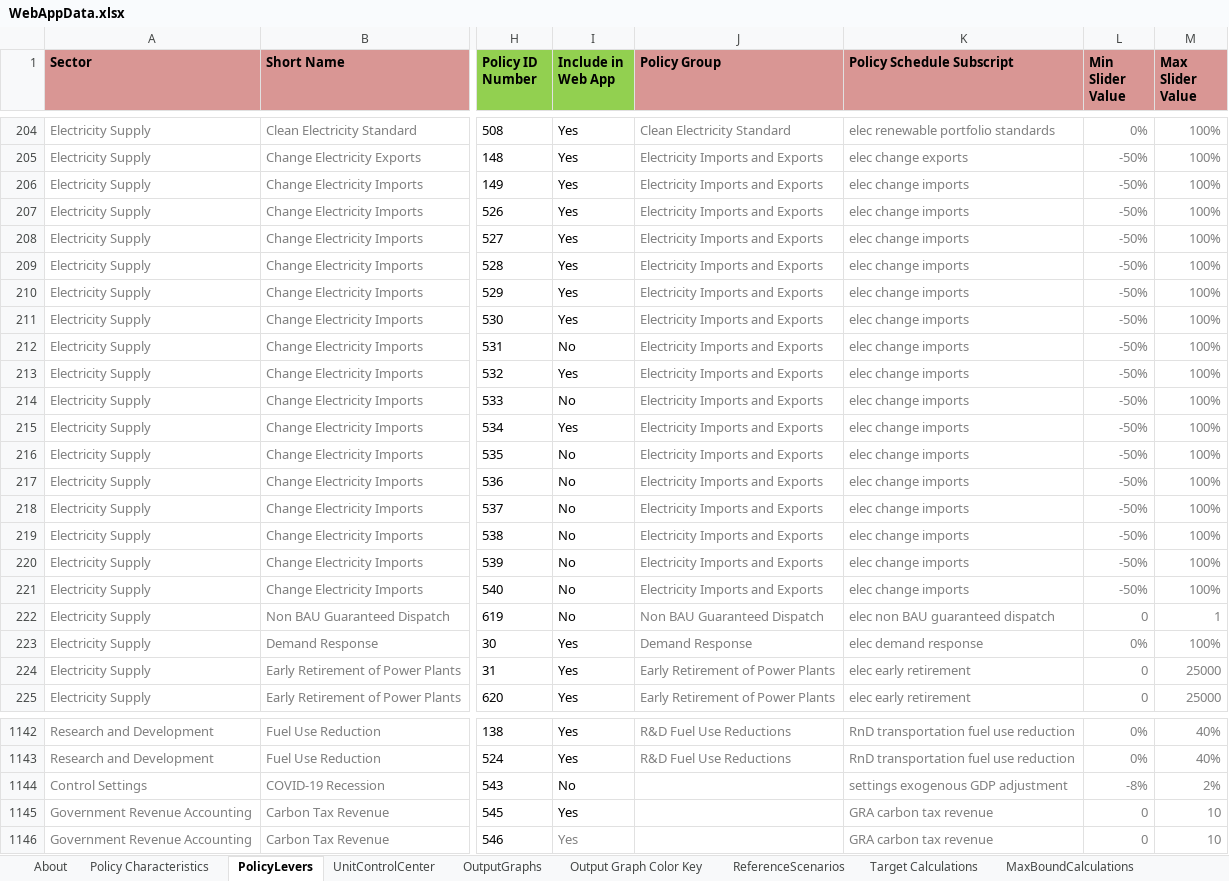
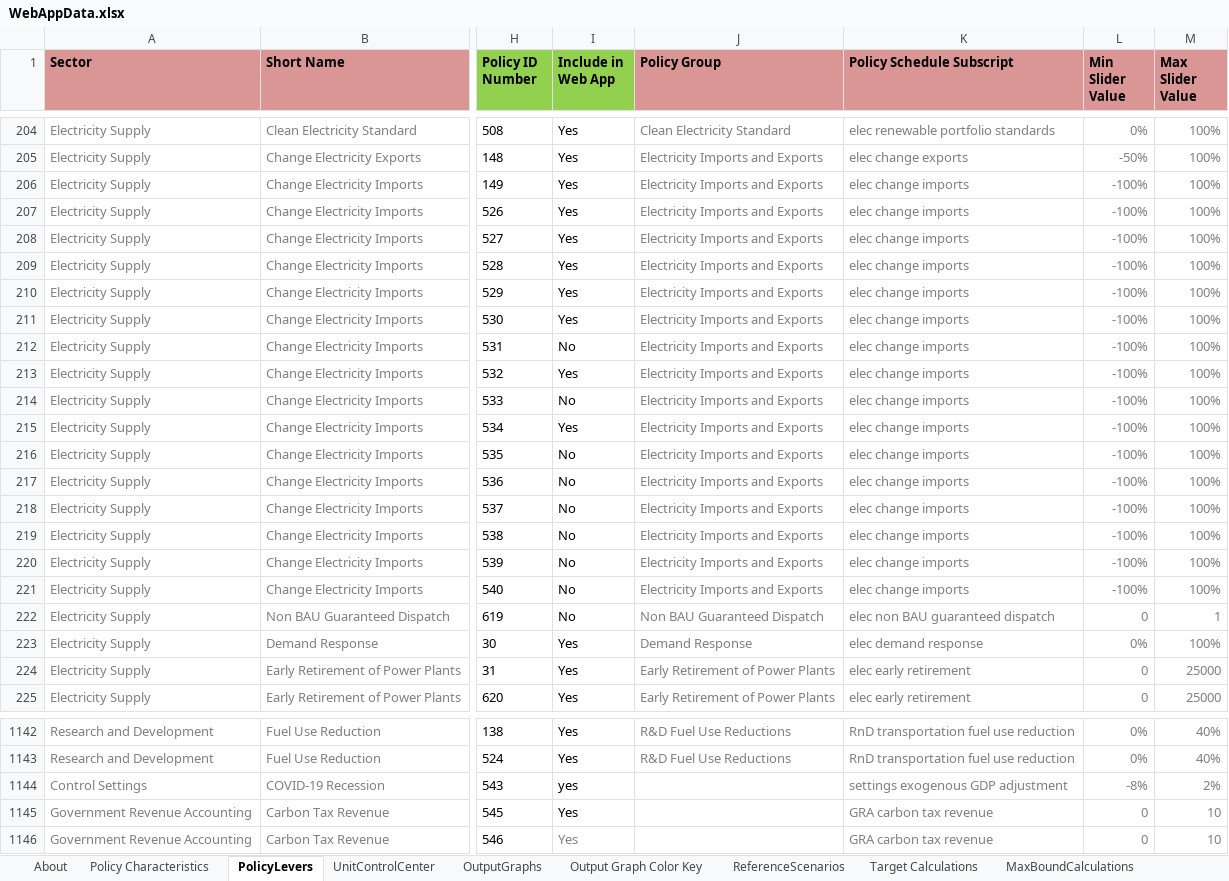
Before and after one commit to EnergyInnovation/eps-oregon, an Excel workbook: WebAppData.xlsx, sheet PolicyLevers, drawn as a sheet; only a part is shown, gaps mark what is left out; values as stored, in another font and other column widths than the file's, no borders; conditional formats not drawn; the diff names each change by its address in the sheet, - before the commit and + after, or states it on an @@ line.

Commit message:
updated with import bounds

```diff
--- a/WebAppData.xlsx (sheet PolicyLevers)
+++ b/WebAppData.xlsx (sheet PolicyLevers)
-L206:L221 (Min Slider Value): -50%
+L206:L221 (Min Slider Value): -100%
-I1144 (Include in Web App): No
+I1144 (Include in Web App): yes
```
Also changed, not shown: sheet ReferenceScenarios.
